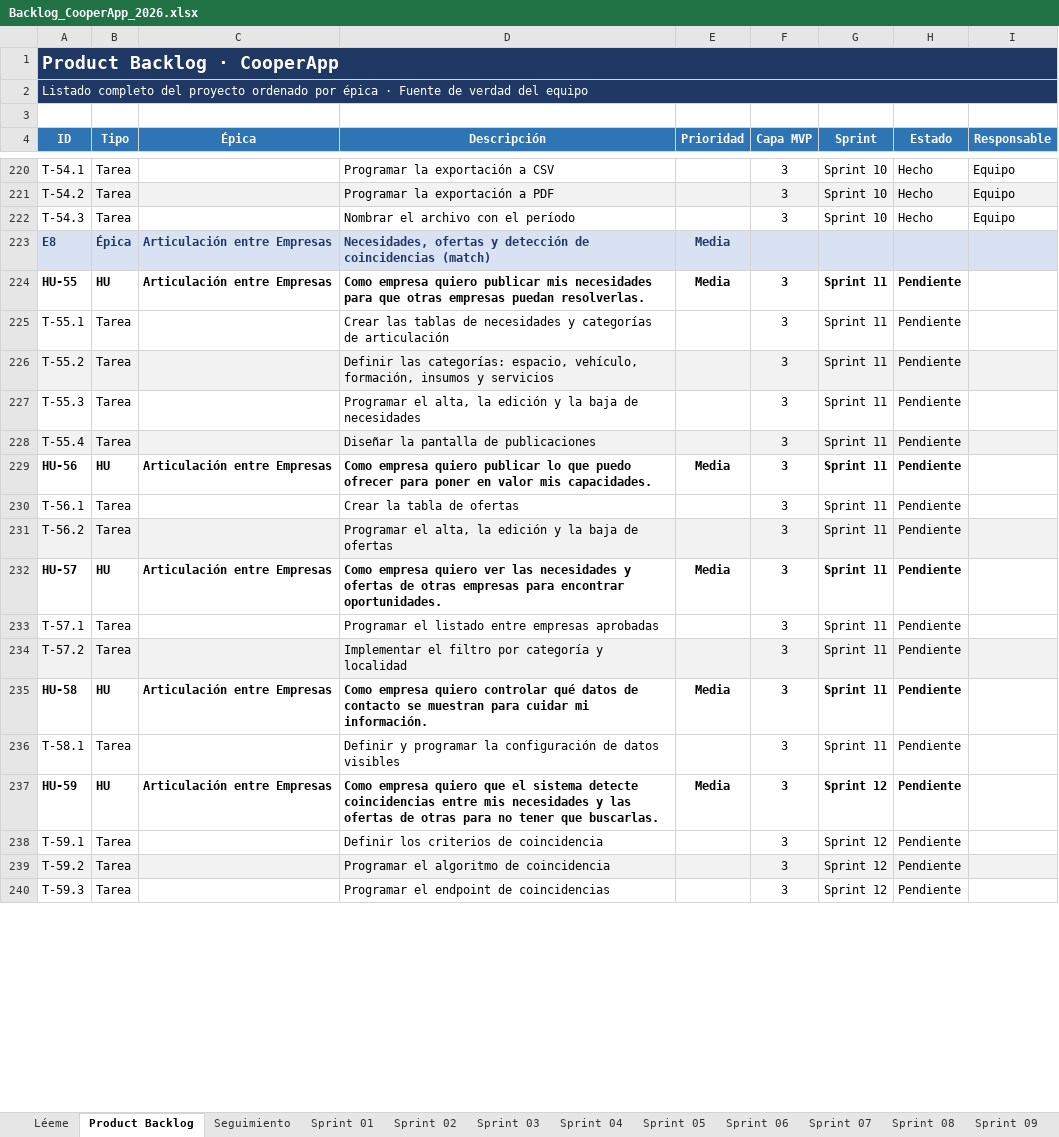
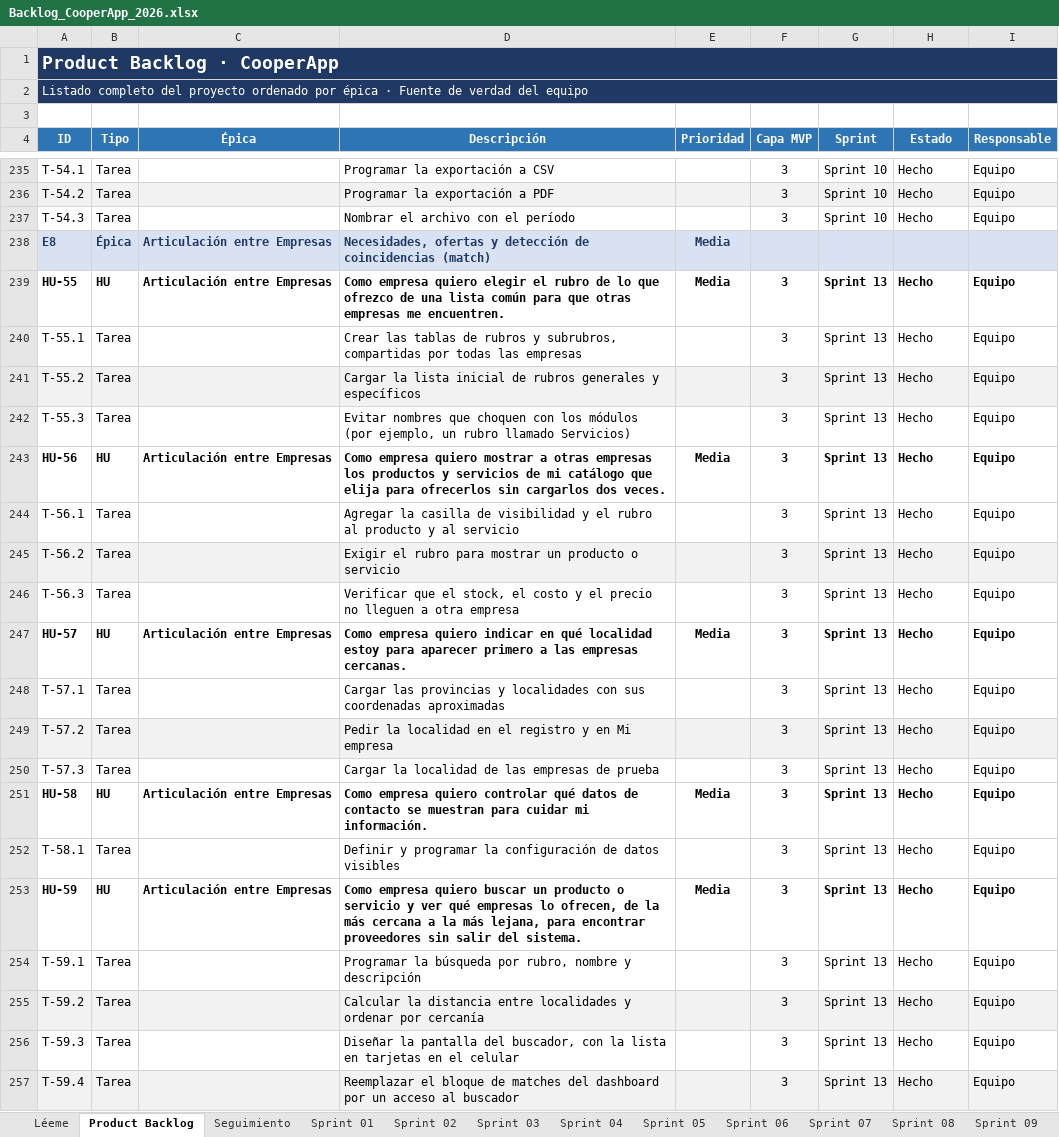
Before and after one commit to NahuelAchille/cooperApp, an Excel workbook: Backlog_CooperApp_2026.xlsx, sheet Product Backlog, drawn as a sheet; only a part is shown, gaps mark what is left out; values as stored, in another font and other column widths than the file's, no borders; conditional formats not drawn; removed rows and columns are numbered as before the commit, all else as after; the diff covers the shown part only; the diff names each change by its address in the sheet, - before the commit and + after, or states it on an @@ line.

```diff
--- a/Backlog_CooperApp_2026.xlsx (sheet Product Backlog)
+++ b/Backlog_CooperApp_2026.xlsx (sheet Product Backlog)
-D239 (Descripción): …empresa quiero publicar mis necesidades para que otras empresas puedan resolverlas.
+D239 (Descripción): …empresa quiero elegir el rubro de lo que ofrezco de una lista común para que otras empresas me encuentren.
-G239:G242 (Sprint): Sprint 11
+G239:G242 (Sprint): Sprint 13
-H239:H242 (Estado): Pendiente
+H239:H242 (Estado): Hecho
-I239:I242 (Responsable): (empty)
+I239:I242 (Responsable): Equipo
-D240 (Descripción): …tablas de necesidades y categorías de articulación
+D240 (Descripción): …tablas de rubros y subrubros, compartidas por todas las empresas
-D241 (Descripción): Definir las categorías: espacio, vehículo, formación, insumos y servicios
+D241 (Descripción): Cargar la lista inicial de rubros generales y específicos
-D242 (Descripción): Programar el alta, la edición y la baja de necesidades
+D242 (Descripción): Evitar nombres que choquen con los módulos (por ejemplo, un rubro llamado Servicios)
-row 228: T-55.4 | Tarea |  | Diseñar la pantalla de publicaciones |  | 3 | Sprint 11 | Pendiente
-D243 (Descripción): …empresa quiero publicar lo que puedo ofrecer para poner en valor mis capacidades.
+D243 (Descripción): …empresa quiero mostrar a otras empresas los productos y servicios de mi catálogo que elija para ofrecerlos sin cargarlos dos veces.
-G243:G245 (Sprint): Sprint 11
+G243:G245 (Sprint): Sprint 13
-H243:H245 (Estado): Pendiente
+H243:H245 (Estado): Hecho
-I243:I245 (Responsable): (empty)
+I243:I245 (Responsable): Equipo
-D244 (Descripción): Crear la tabla de ofertas
+D244 (Descripción): Agregar la casilla de visibilidad y el rubro al producto y al servicio
-D245 (Descripción): Programar el alta, la edición y la baja de ofertas
+D245 (Descripción): Exigir el rubro para mostrar un producto o servicio
+row 246: T-56.3 | Tarea |  | Verificar que el stock, el costo y el precio no lleguen a otra empresa |  | 3 | Sprint 13 | Hecho | Equipo
-D247 (Descripción): …empresa quiero ver las necesidades y ofertas de otras empresas para encontrar oportunidades.
+D247 (Descripción): …empresa quiero indicar en qué localidad estoy para aparecer primero a las empresas cercanas.
-G247:G249 (Sprint): Sprint 11
+G247:G249 (Sprint): Sprint 13
-H247:H249 (Estado): Pendiente
+H247:H249 (Estado): Hecho
-I247:I249 (Responsable): (empty)
+I247:I249 (Responsable): Equipo
-D248 (Descripción): Programar el listado entre empresas aprobadas
+D248 (Descripción): Cargar las provincias y localidades con sus coordenadas aproximadas
-D249 (Descripción): Implementar el filtro por categoría y localidad
+D249 (Descripción): Pedir la localidad en el registro y en Mi empresa
+row 250: T-57.3 | Tarea |  | Cargar la localidad de las empresas de prueba |  | 3 | Sprint 13 | Hecho | Equipo
-G251:G252 (Sprint): Sprint 11
+G251:G252 (Sprint): Sprint 13
-H251:H256 (Estado): Pendiente
+H251:H256 (Estado): Hecho
-I251:I256 (Responsable): (empty)
+I251:I256 (Responsable): Equipo
-D253 (Descripción): …empresa quiero que el sistema detecte coincidencias entre mis necesidades y las ofertas de otras para no tener que buscarlas.
+D253 (Descripción): …empresa quiero buscar un producto o servicio y ver qué empresas lo ofrecen, de la más cercana a la más lejana, para encontrar proveedores sin salir del sistema.
-G253:G256 (Sprint): Sprint 12
+G253:G256 (Sprint): Sprint 13
-D254 (Descripción): Definir los criterios de coincidencia
+D254 (Descripción): Programar la búsqueda por rubro, nombre y descripción
-D255 (Descripción): Programar el algoritmo de coincidencia
+D255 (Descripción): Calcular la distancia entre localidades y ordenar por cercanía
-D256 (Descripción): Programar el endpoint de coincidencias
+D256 (Descripción): Diseñar la pantalla del buscador, con la lista en tarjetas en el celular
+row 257: T-59.4 | Tarea |  | Reemplazar el bloque de matches del dashboard por un acceso al buscador |  | 3 | Sprint 13 | Hecho | Equipo
```
Also changed, not shown: 15 added rows, 1 removed row and 36 edited cells elsewhere in this sheet, sheet Sprint 13, sheet Sprint 11, sheet Sprint 12, sheet Seguimiento, sheet Cambios vs. original, sheet Incremento, 2 more sheets, 2 other files.
